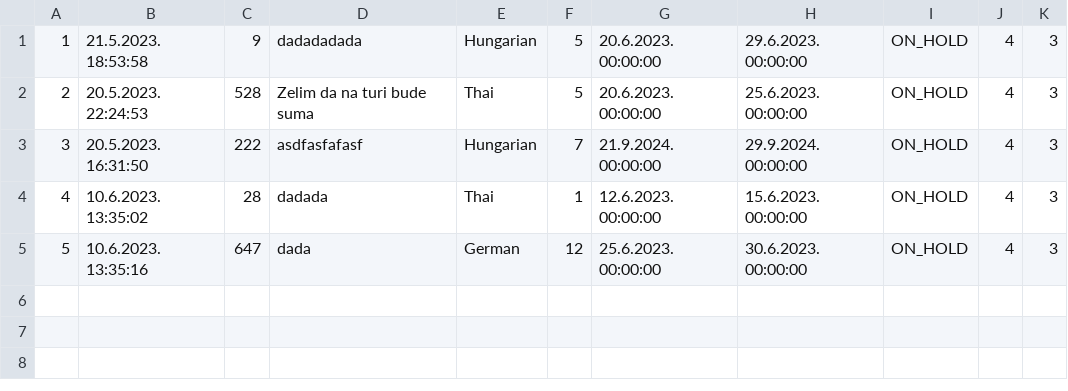
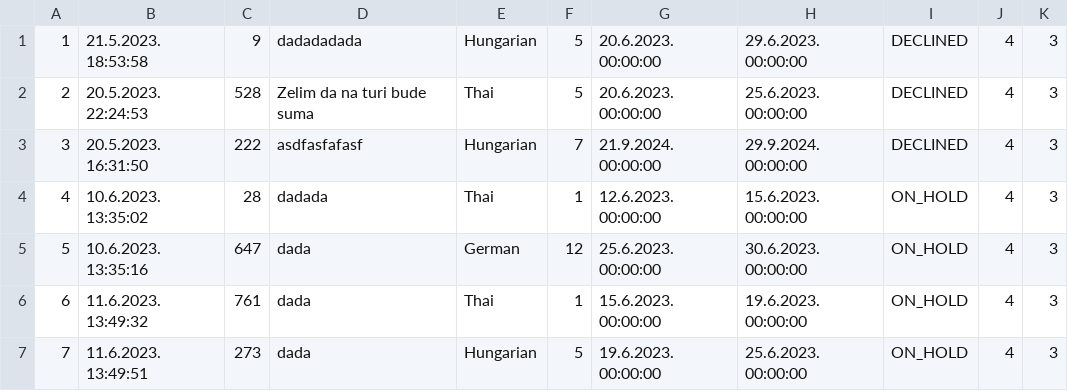
Before and after one commit to alexadjukic/SIMS-Project, a CSV file: InitialProject/InitialProject/Resources/Data/tourRequests.csv, drawn as a sheet.

Commit message:
refactor: Complex tours logic and small changes

```diff
--- a/InitialProject/InitialProject/Resources/Data/tourRequests.csv
+++ b/InitialProject/InitialProject/Resources/Data/tourRequests.csv
@@ -1,5 +1,7 @@
-1|21.5.2023. 18:53:58|9|dadadadada|Hungarian|5|20.6.2023. 00:00:00|29.6.2023. 00:00:00|ON_HOLD|4|3
-2|20.5.2023. 22:24:53|528|Zelim da na turi bude suma|Thai|5|20.6.2023. 00:00:00|25.6.2023. 00:00:00|ON_HOLD|4|3
-3|20.5.2023. 16:31:50|222|asdfasfafasf|Hungarian|7|21.9.2024. 00:00:00|29.9.2024. 00:00:00|ON_HOLD|4|3
+1|21.5.2023. 18:53:58|9|dadadadada|Hungarian|5|20.6.2023. 00:00:00|29.6.2023. 00:00:00|DECLINED|4|3
+2|20.5.2023. 22:24:53|528|Zelim da na turi bude suma|Thai|5|20.6.2023. 00:00:00|25.6.2023. 00:00:00|DECLINED|4|3
+3|20.5.2023. 16:31:50|222|asdfasfafasf|Hungarian|7|21.9.2024. 00:00:00|29.9.2024. 00:00:00|DECLINED|4|3
 4|10.6.2023. 13:35:02|28|dadada|Thai|1|12.6.2023. 00:00:00|15.6.2023. 00:00:00|ON_HOLD|4|3
 5|10.6.2023. 13:35:16|647|dada|German|12|25.6.2023. 00:00:00|30.6.2023. 00:00:00|ON_HOLD|4|3
+6|11.6.2023. 13:49:32|761|dada|Thai|1|15.6.2023. 00:00:00|19.6.2023. 00:00:00|ON_HOLD|4|3
+7|11.6.2023. 13:49:51|273|dada|Hungarian|5|19.6.2023. 00:00:00|25.6.2023. 00:00:00|ON_HOLD|4|3
```
Also changed, not shown: 9 other files.
